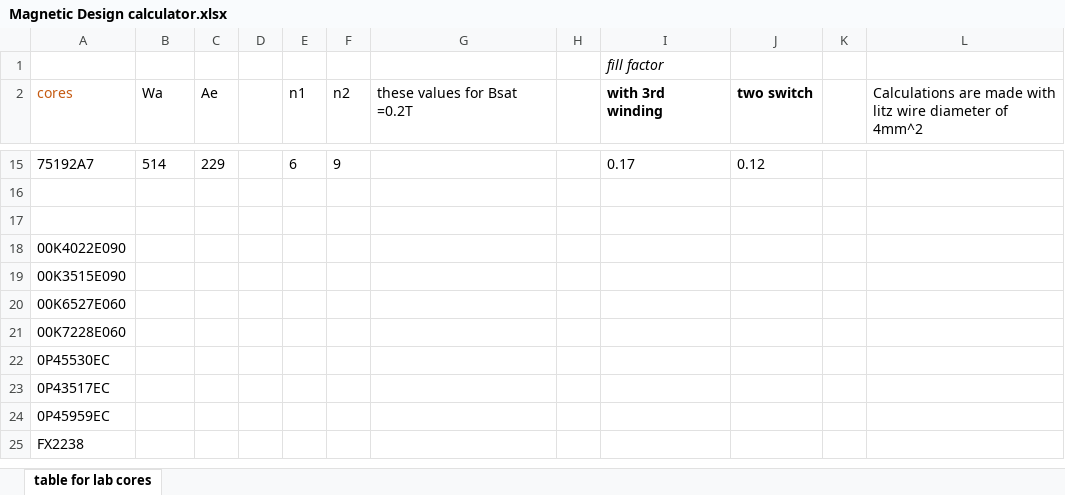
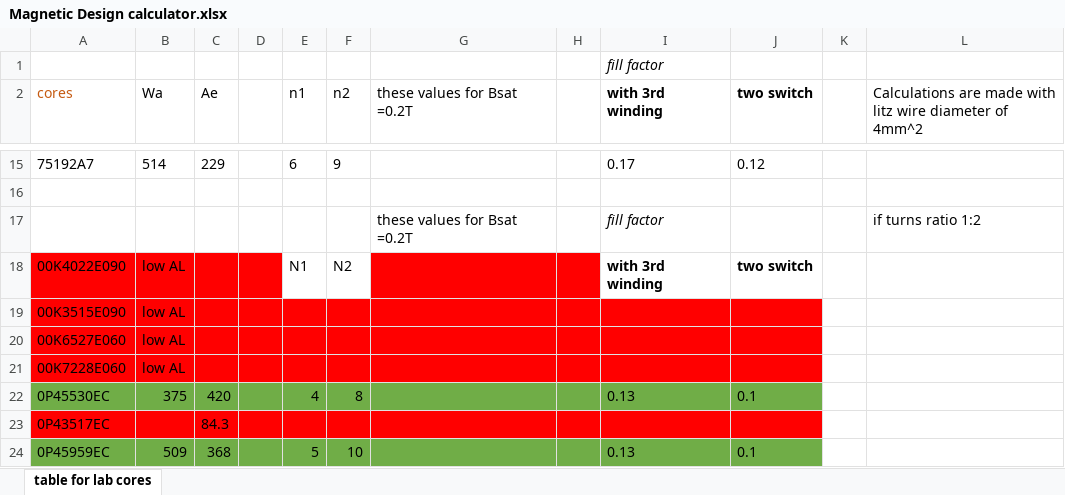
Before and after one commit to onurtoprak1/EE464-PeakyConverters, an Excel workbook: simulation report/Magnetic Design calculator.xlsx, sheet table for lab cores, drawn as a sheet; only a part is shown, gaps mark what is left out; values as stored, in another font and other column widths than the file's, no borders; removed rows and columns are numbered as before the commit, all else as after; the diff names each change by its address in the sheet, - before the commit and + after, or states it on an @@ line.

Commit message:
Component list and designs on driver, controller added

```diff
--- a/simulation report/Magnetic Design calculator.xlsx (sheet table for lab cores)
+++ b/simulation report/Magnetic Design calculator.xlsx (sheet table for lab cores)
-row 17: (empty)
+row 17:  |  |  |  |  |  | these values for Bsat =0.2T |  | fill factor |  |  | if turns ratio 1:2
-A18:D18 fill: none
+A18:D18 fill: #FF0000
-B18:B21 (Wa): (empty)
+B18:B21 (Wa): low AL
-E18 (n1): (empty)
+E18 (n1): N1
-F18 (n2): (empty)
+F18 (n2): N2
-G18:H18 fill: none
+G18:H18 fill: #FF0000
-I18 (with 3rd winding): (empty)
+I18 (with 3rd winding): with 3rd winding
-J18 (two switch): (empty)
+J18 (two switch): two switch
-A19:J21 fill: none
+A19:J21 fill: #FF0000
-A22:J22 fill: none
+A22:J22 fill: #70AD47
-B22 (Wa): (empty)
+B22 (Wa): 375
-C22 (Ae): (empty)
+C22 (Ae): 420
-E22 (n1): (empty)
+E22 (n1): 4
-F22 (n2): (empty)
+F22 (n2): 8
-I22 (with 3rd winding): (empty)
+I22 (with 3rd winding): 0.13
-J22 (two switch): (empty)
+J22 (two switch): 0.1
-A23:J23 fill: none
+A23:J23 fill: #FF0000
-C23 (Ae): (empty)
+C23 (Ae): 84.3
-A24:J24 fill: none
+A24:J24 fill: #70AD47
-B24 (Wa): (empty)
+B24 (Wa): 509
-C24 (Ae): (empty)
+C24 (Ae): 368
-E24 (n1): (empty)
+E24 (n1): 5
-F24 (n2): (empty)
+F24 (n2): 10
-I24 (with 3rd winding): (empty)
+I24 (with 3rd winding): 0.13
-J24 (two switch): (empty)
+J24 (two switch): 0.1
-row 25: FX2238
```
Also changed, not shown: 11 other files.
